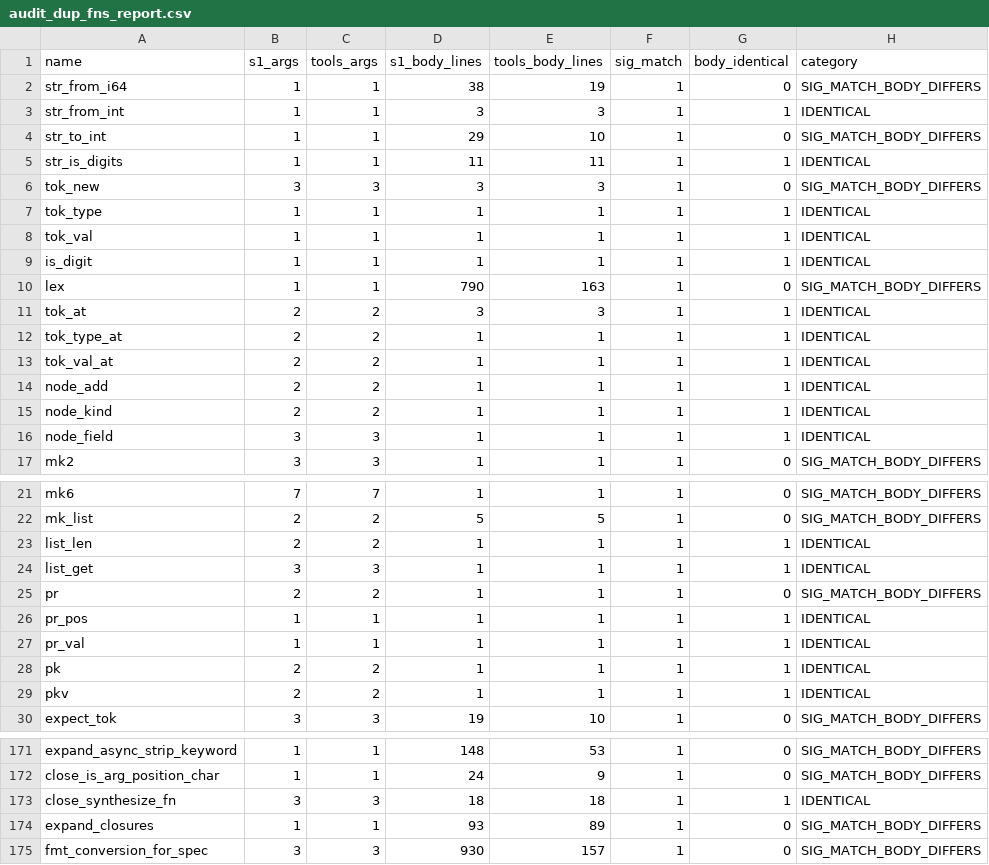
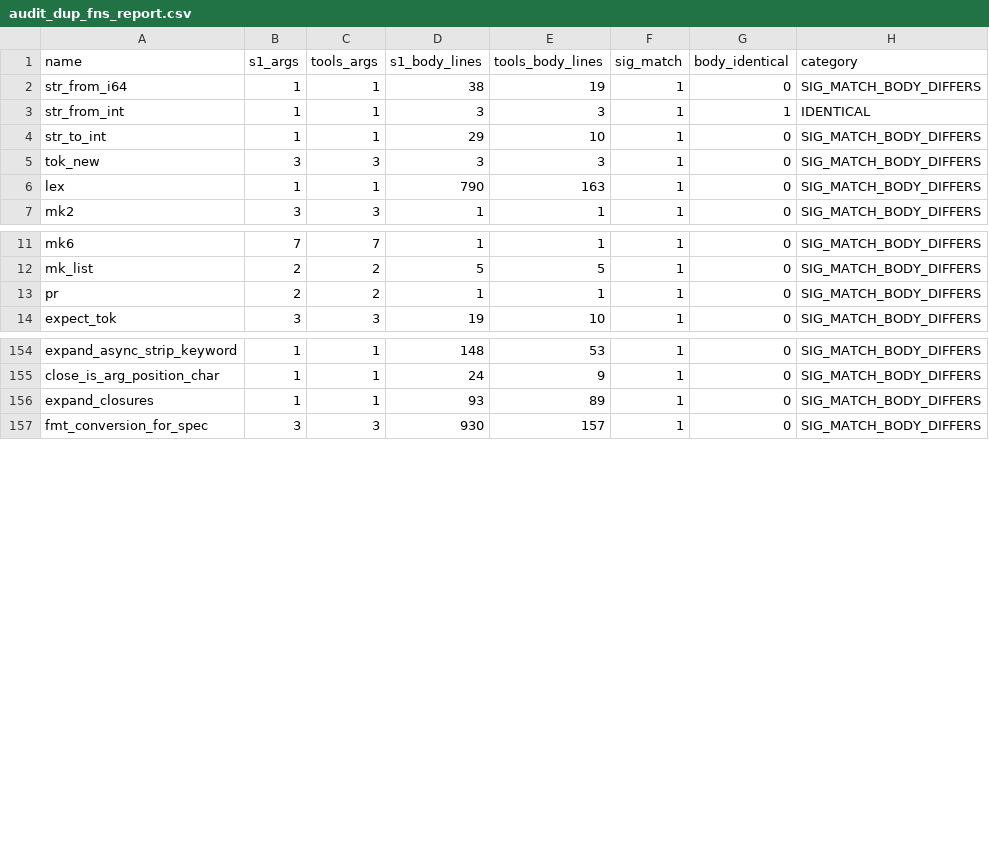
Before and after one commit to APEXINTELORG/Nucleor, a CSV file: tools/audit_dup_fns_report.csv, drawn as a sheet; only a part is shown, gaps mark what is left out; the diff covers the shown part only.

Commit message:
Retire RFC-0063 Wave 10 identical duplicates

```diff
--- a/tools/audit_dup_fns_report.csv
+++ b/tools/audit_dup_fns_report.csv
@@ -4,14 +4,4 @@ str_from_int,1,1,3,3,1,1,IDENTICAL
 str_to_int,1,1,29,10,1,0,SIG_MATCH_BODY_DIFFERS
-str_is_digits,1,1,11,11,1,1,IDENTICAL
 tok_new,3,3,3,3,1,0,SIG_MATCH_BODY_DIFFERS
-tok_type,1,1,1,1,1,1,IDENTICAL
-tok_val,1,1,1,1,1,1,IDENTICAL
-is_digit,1,1,1,1,1,1,IDENTICAL
 lex,1,1,790,163,1,0,SIG_MATCH_BODY_DIFFERS
-tok_at,2,2,3,3,1,1,IDENTICAL
-tok_type_at,2,2,1,1,1,1,IDENTICAL
-tok_val_at,2,2,1,1,1,1,IDENTICAL
-node_add,2,2,1,1,1,1,IDENTICAL
-node_kind,2,2,1,1,1,1,IDENTICAL
-node_field,3,3,1,1,1,1,IDENTICAL
 mk2,3,3,1,1,1,0,SIG_MATCH_BODY_DIFFERS
@@ -22,9 +12,3 @@ mk6,7,7,1,1,1,0,SIG_MATCH_BODY_DIFFERS
 mk_list,2,2,5,5,1,0,SIG_MATCH_BODY_DIFFERS
-list_len,2,2,1,1,1,1,IDENTICAL
-list_get,3,3,1,1,1,1,IDENTICAL
 pr,2,2,1,1,1,0,SIG_MATCH_BODY_DIFFERS
-pr_pos,1,1,1,1,1,1,IDENTICAL
-pr_val,1,1,1,1,1,1,IDENTICAL
-pk,2,2,1,1,1,1,IDENTICAL
-pkv,2,2,1,1,1,1,IDENTICAL
 expect_tok,3,3,19,10,1,0,SIG_MATCH_BODY_DIFFERS
@@ -172,3 +155,2 @@ expand_async_strip_keyword,1,1,148,53,1,0,SIG_MATCH_BODY_DIFFERS
 close_is_arg_position_char,1,1,24,9,1,0,SIG_MATCH_BODY_DIFFERS
-close_synthesize_fn,3,3,18,18,1,1,IDENTICAL
 expand_closures,1,1,93,89,1,0,SIG_MATCH_BODY_DIFFERS
```
Also changed, not shown: 1 removed row and 5 edited cells elsewhere in this file, 5 other files.
